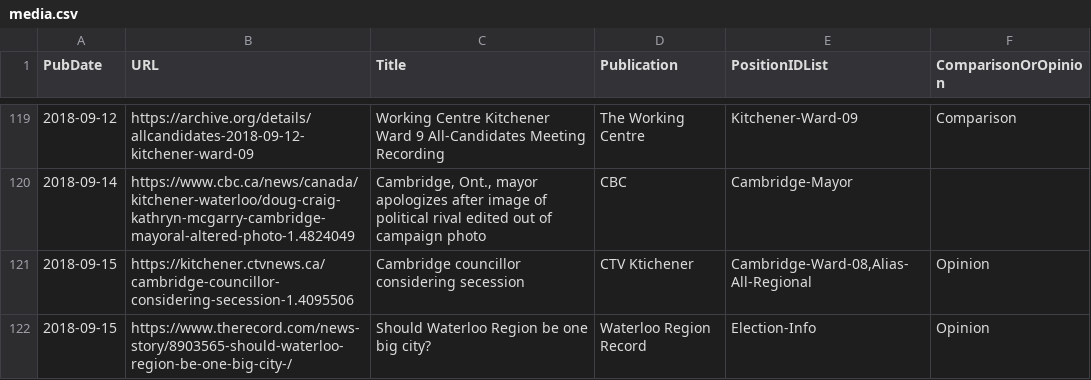
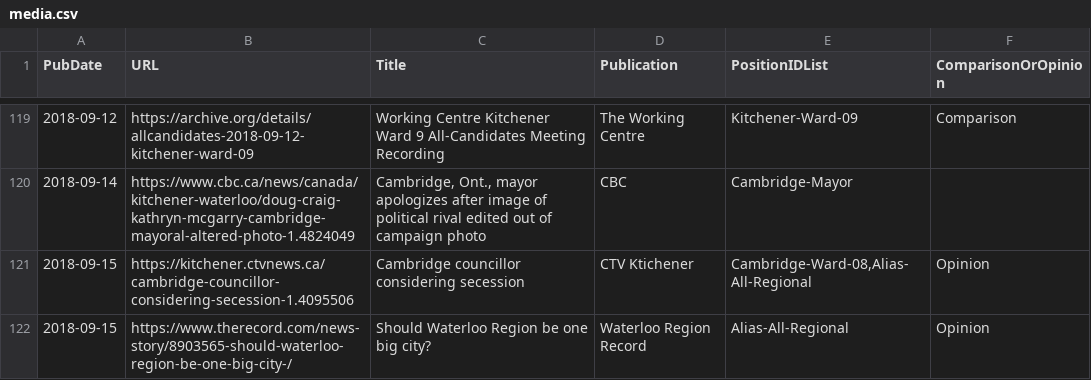
Before and after one commit to CivicTechWR/WRvotes, a CSV file: docs/_data/sync/media.csv, drawn as a sheet; only a part is shown, gaps mark what is left out.

Commit message:
fixed tag for amalgamation opinion piece

```diff
--- a/docs/_data/sync/media.csv
+++ b/docs/_data/sync/media.csv
@@ -121,2 +121,2 @@ PubDate,URL,Title,Publication,PositionIDList,ComparisonOrOpinion
 2018-09-15,https://kitchener.ctvnews.ca/cambridge-councillor-considering-secession-1.4095506,Cambridge councillor considering secession,CTV Ktichener,"Cambridge-Ward-08,Alias-All-Regional",Opinion
-2018-09-15,https://www.therecord.com/news-story/8903565-should-waterloo-region-be-one-big-city-/,"Should Waterloo Region be one big city?",Waterloo Region Record,Election-Info,Opinion
+2018-09-15,https://www.therecord.com/news-story/8903565-should-waterloo-region-be-one-big-city-/,"Should Waterloo Region be one big city?",Waterloo Region Record,Alias-All-Regional,Opinion
```
